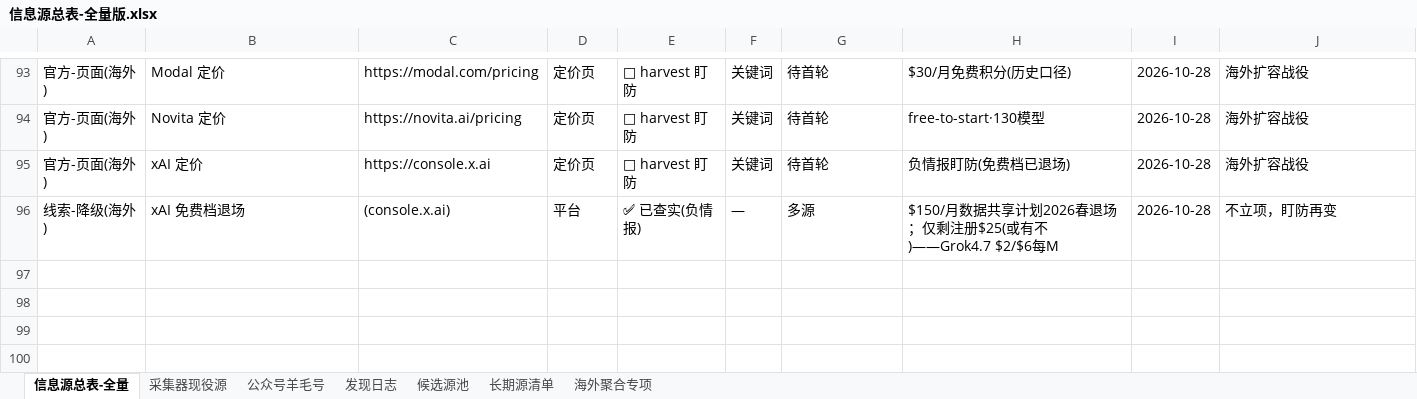
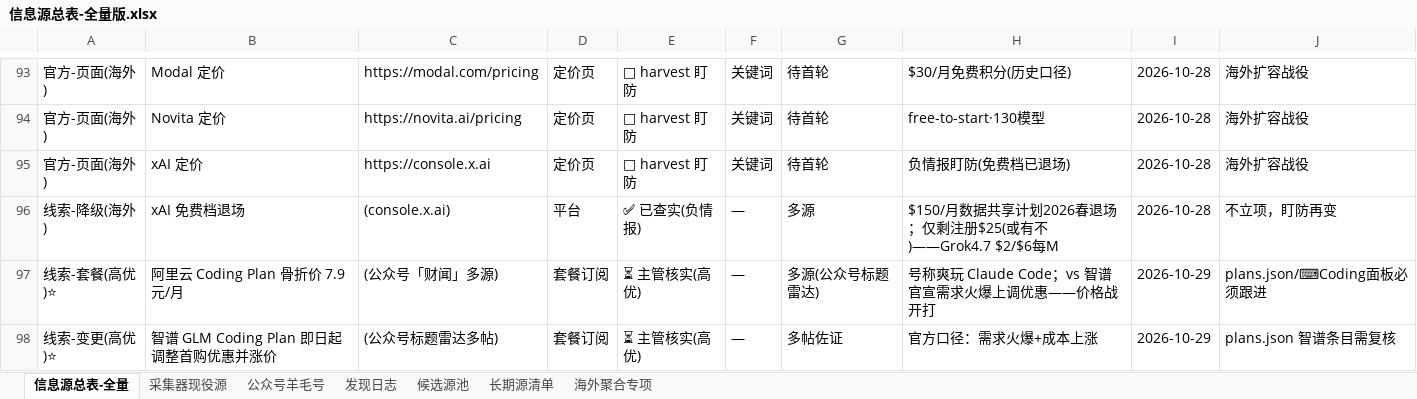
Before and after one commit to KJAI123/tokenmost, an Excel workbook: data-research/信息源总表-全量版.xlsx, sheet 信息源总表-全量, drawn as a sheet; only a part is shown, gaps mark what is left out; values as stored, in another font and other column widths than the file's, no borders; the diff names each change by its address in the sheet, - before the commit and + after, or states it on an @@ line.

```diff
--- a/data-research/信息源总表-全量版.xlsx (sheet 信息源总表-全量)
+++ b/data-research/信息源总表-全量版.xlsx (sheet 信息源总表-全量)
+row 97: 线索-套餐(高优)⭐ | 阿里云 Coding Plan 骨折价 7.9 元/月 | (公众号「财闻」多源) | 套餐订阅 | ⏳ 主管核实(高优) | — | 多源(公众号标题雷达) | 号称爽玩 Claude Code；vs 智谱官宣需求火爆上调优惠——价格战开打 | 2026-10-29 | plans.json/⌨Coding面板必须跟进
+row 98: 线索-变更(高优)⭐ | 智谱 GLM Coding Plan 即日起调整首购优惠并涨价 | (公众号标题雷达多帖) | 套餐订阅 | ⏳ 主管核实(高优) | — | 多帖佐证 | 官方口径：需求火爆+成本上涨 | 2026-10-29 | plans.json 智谱条目需复核
```
Also changed, not shown: sheet 候选源池, sheet 公众号羊毛号, sheet 发现日志, 13 other files.
